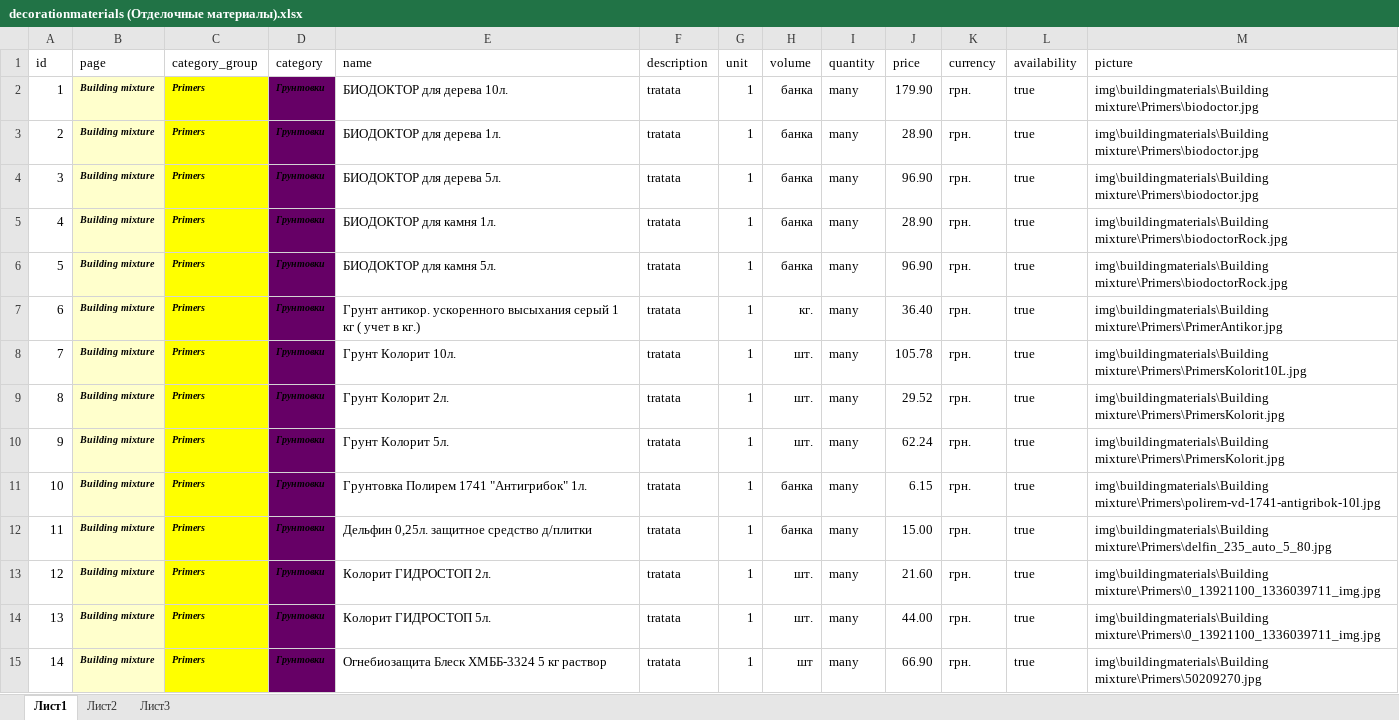
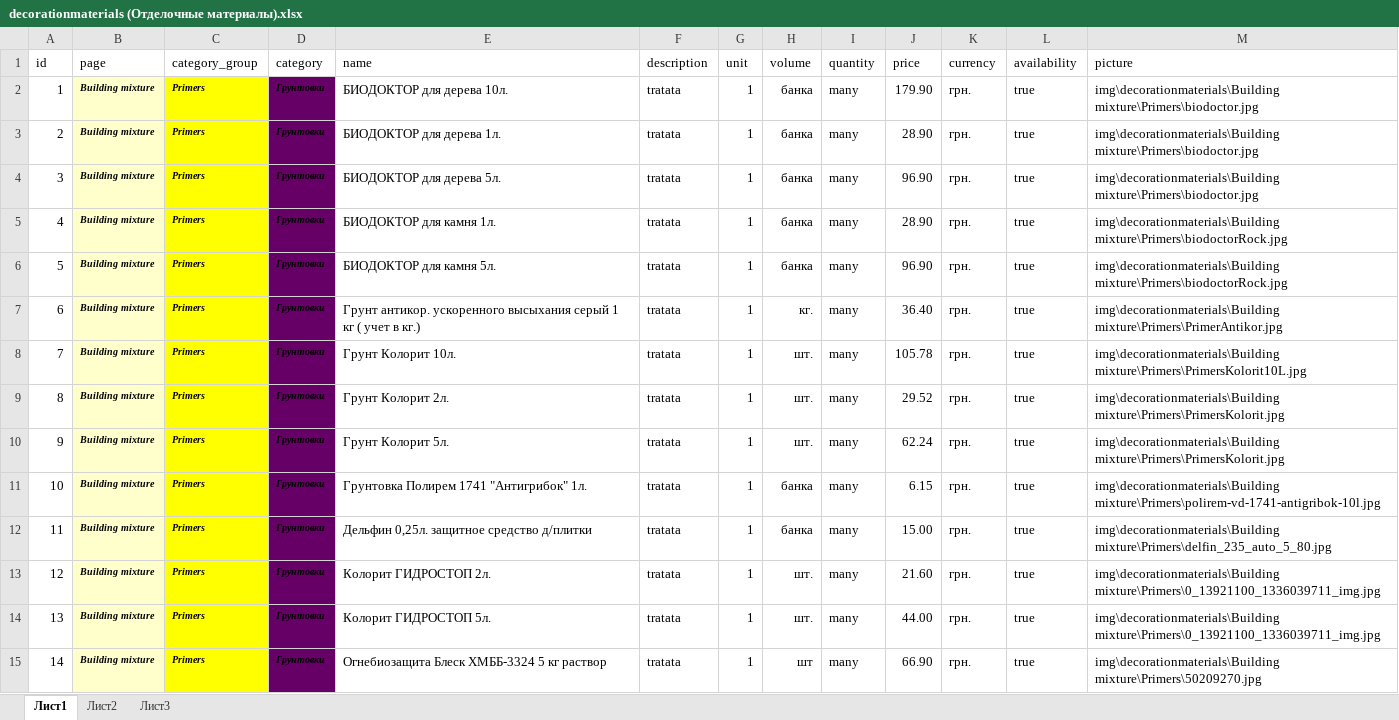
Before and after one commit to seinaru/budlinia, an Excel workbook: db/excel/decorationmaterials (Отделочные материалы).xlsx, sheet Лист1, drawn as a sheet; only a part is shown; values as stored, in another font and other column widths than the file's, no borders; the diff covers the shown part only; the diff names each change by its address in the sheet, - before the commit and + after, or states it on an @@ line.

```diff
--- a/db/excel/decorationmaterials (Отделочные материалы).xlsx (sheet Лист1)
+++ b/db/excel/decorationmaterials (Отделочные материалы).xlsx (sheet Лист1)
-M2:M4 (picture): img\buildingmaterials\Building mixture\Primers\biodoctor.jpg
+M2:M4 (picture): img\decorationmaterials\Building mixture\Primers\biodoctor.jpg
-M5:M6 (picture): img\buildingmaterials\Building mixture\Primers\biodoctorRock.jpg
+M5:M6 (picture): img\decorationmaterials\Building mixture\Primers\biodoctorRock.jpg
-M7 (picture): img\buildingmaterials\Building mixture\Primers\PrimerAntikor.jpg
+M7 (picture): img\decorationmaterials\Building mixture\Primers\PrimerAntikor.jpg
-M8 (picture): img\buildingmaterials\Building mixture\Primers\PrimersKolorit10L.jpg
+M8 (picture): img\decorationmaterials\Building mixture\Primers\PrimersKolorit10L.jpg
-M9:M10 (picture): img\buildingmaterials\Building mixture\Primers\PrimersKolorit.jpg
+M9:M10 (picture): img\decorationmaterials\Building mixture\Primers\PrimersKolorit.jpg
-M11 (picture): img\buildingmaterials\Building mixture\Primers\polirem-vd-1741-antigribok-10l.jpg
+M11 (picture): img\decorationmaterials\Building mixture\Primers\polirem-vd-1741-antigribok-10l.jpg
-M12 (picture): img\buildingmaterials\Building mixture\Primers\delfin_235_auto_5_80.jpg
+M12 (picture): img\decorationmaterials\Building mixture\Primers\delfin_235_auto_5_80.jpg
-M13:M14 (picture): img\buildingmaterials\Building mixture\Primers\0_13921100_1336039711_img.jpg
+M13:M14 (picture): img\decorationmaterials\Building mixture\Primers\0_13921100_1336039711_img.jpg
-M15 (picture): img\buildingmaterials\Building mixture\Primers\50209270.jpg
+M15 (picture): img\decorationmaterials\Building mixture\Primers\50209270.jpg
```
Also changed, not shown: 410 edited cells elsewhere in this sheet, 58 other files.
